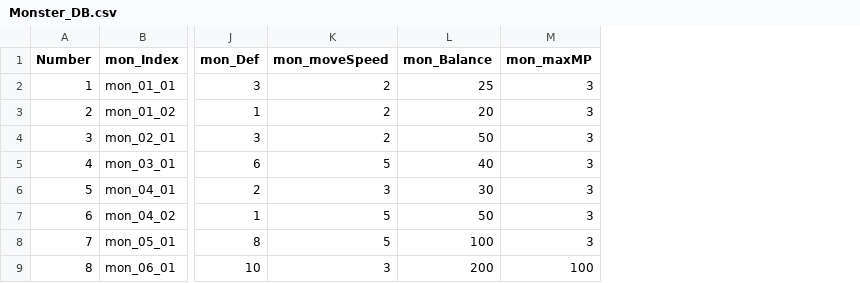
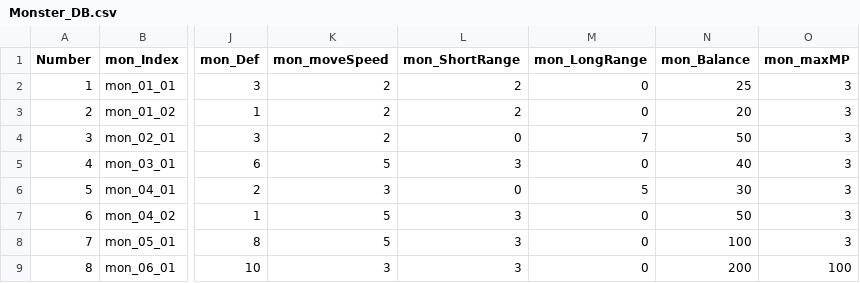
Before and after one commit to DongYunLee372/Lette-Project, a CSV file: Assets/Resources/CSV/Monster_DB.csv, drawn as a sheet; only a part is shown, gaps mark what is left out; the diff names each change by its address in the sheet, - before the commit and + after, or states it on an @@ line.

Commit message:
tqtq

```diff
--- a/Assets/Resources/CSV/Monster_DB.csv
+++ b/Assets/Resources/CSV/Monster_DB.csv
+column L (mon_ShortRange), rows 2-9: 2 | 2 | 0 | 3 | 0 | 3 | 3 | 3
+column M (mon_LongRange), rows 2-9: 0 | 0 | 7 | 0 | 5 | 0 | 0 | 0
```
